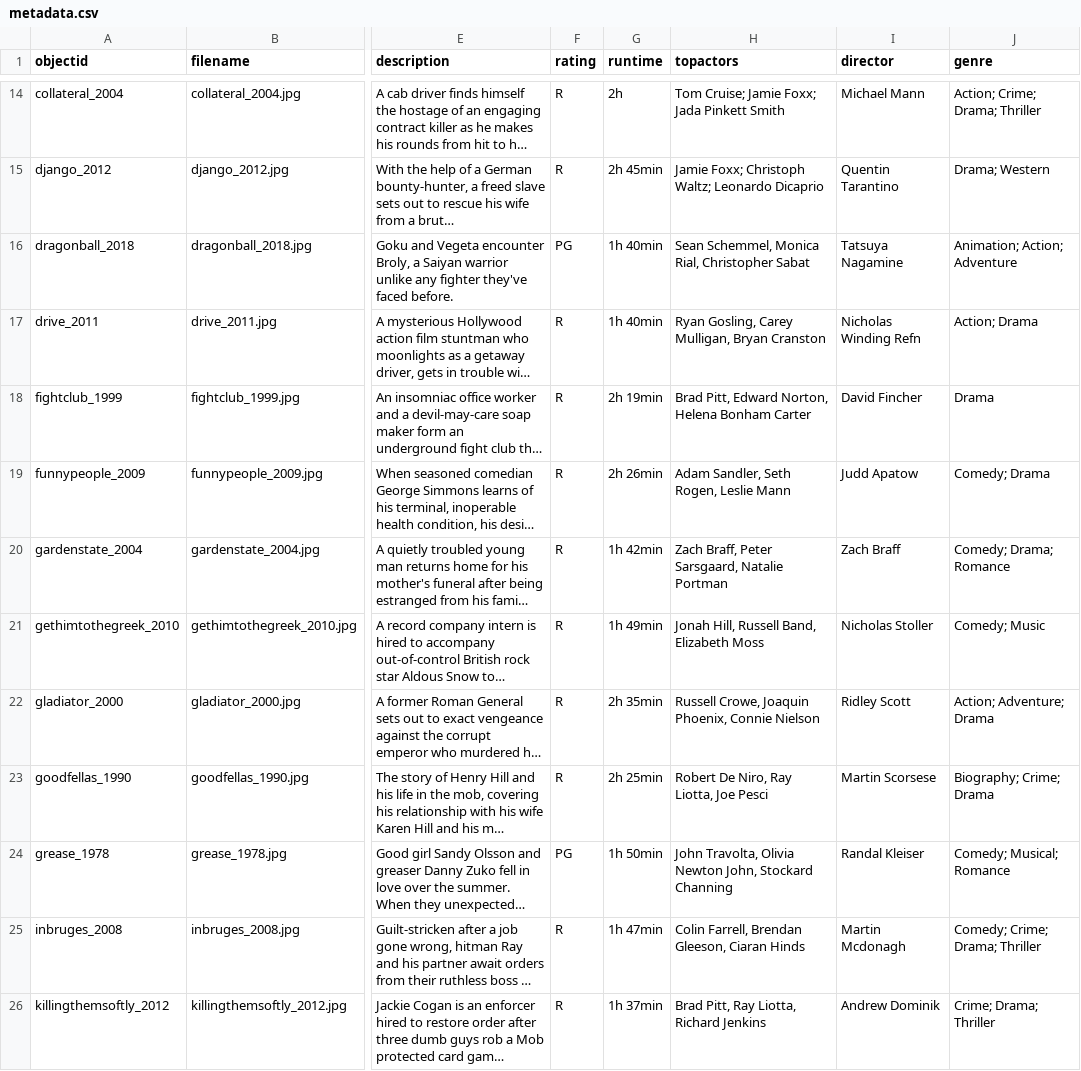
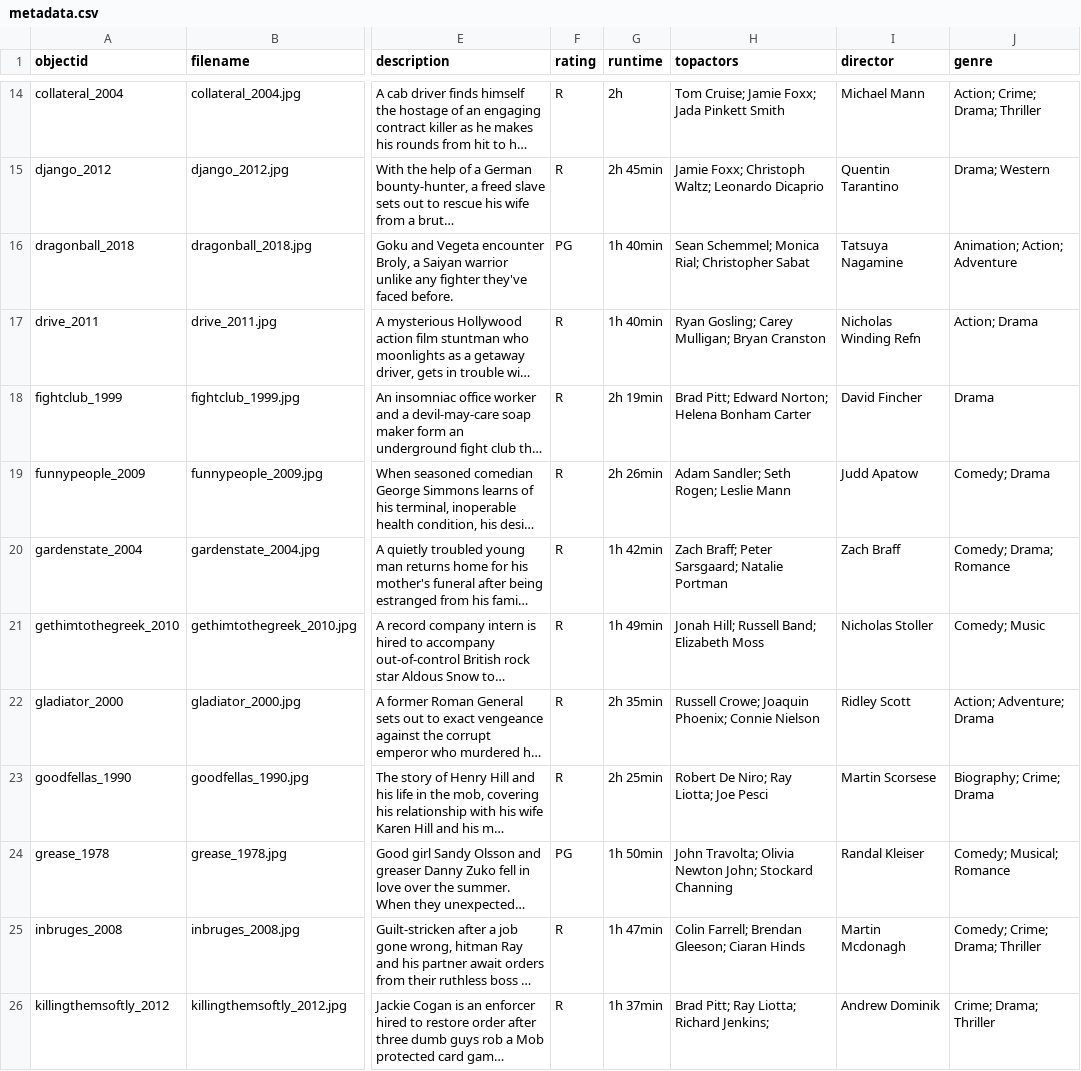
Before and after one commit to rthedrick91/movie-collection, a CSV file: _data/metadata.csv, drawn as a sheet; only a part is shown, gaps mark what is left out; long unchanged cells end in …; the diff covers the shown part only; the diff names each change by its address in the sheet, - before the commit and + after, or states it on an @@ line.

Commit message:
updated metadata

```diff
--- a/_data/metadata.csv
+++ b/_data/metadata.csv
-H16 (topactors): Sean Schemmel, Monica Rial, Christopher Sabat
+H16 (topactors): Sean Schemmel; Monica Rial; Christopher Sabat
-H17 (topactors): Ryan Gosling, Carey Mulligan, Bryan Cranston
+H17 (topactors): Ryan Gosling; Carey Mulligan; Bryan Cranston
-H18 (topactors): Brad Pitt, Edward Norton, Helena Bonham…
+H18 (topactors): Brad Pitt; Edward Norton; Helena Bonham…
-H19 (topactors): Adam Sandler, Seth Rogen, Leslie Mann
+H19 (topactors): Adam Sandler; Seth Rogen; Leslie Mann
-H20 (topactors): Zach Braff, Peter Sarsgaard, Natalie Portman
+H20 (topactors): Zach Braff; Peter Sarsgaard; Natalie Portman
-H21 (topactors): Jonah Hill, Russell Band, Elizabeth Moss
+H21 (topactors): Jonah Hill; Russell Band; Elizabeth Moss
-H22 (topactors): Russell Crowe, Joaquin Phoenix, Connie Nielson
+H22 (topactors): Russell Crowe; Joaquin Phoenix; Connie Nielson
-H23 (topactors): Robert De Niro, Ray Liotta, Joe Pesci
+H23 (topactors): Robert De Niro; Ray Liotta; Joe Pesci
-H24 (topactors): John Travolta, Olivia Newton John, Stockard Channing
+H24 (topactors): John Travolta; Olivia Newton John; Stockard Channing
-H25 (topactors): Colin Farrell, Brendan Gleeson, Ciaran Hinds
+H25 (topactors): Colin Farrell; Brendan Gleeson; Ciaran Hinds
-H26 (topactors): Brad Pitt, Ray Liotta, Richard Jenkins
+H26 (topactors): Brad Pitt; Ray Liotta; Richard Jenkins;
```
Also changed, not shown: 1 removed row and 44 edited cells elsewhere in this file.
